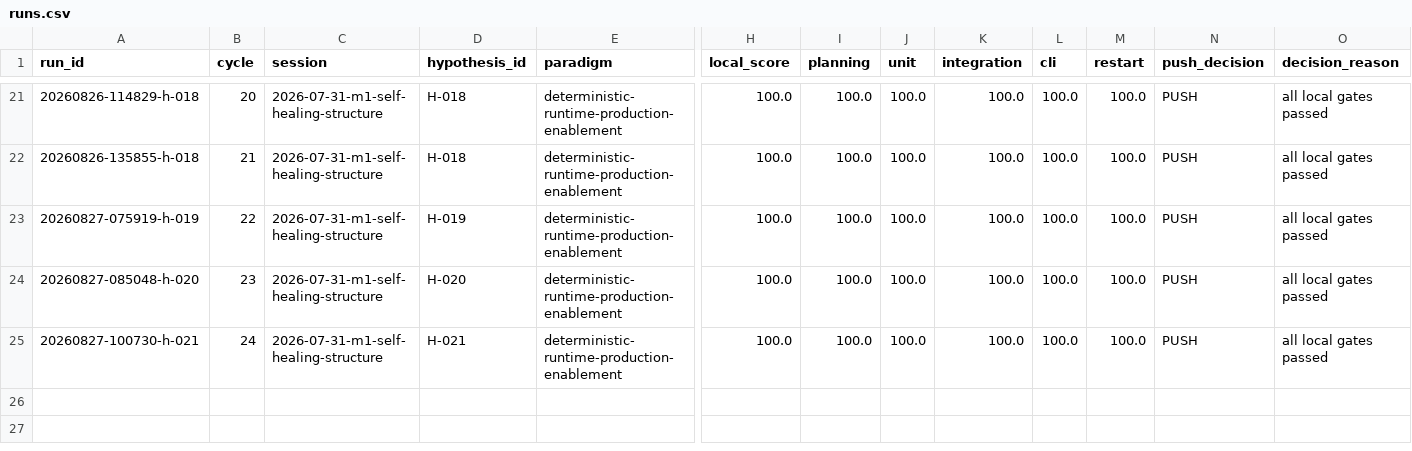
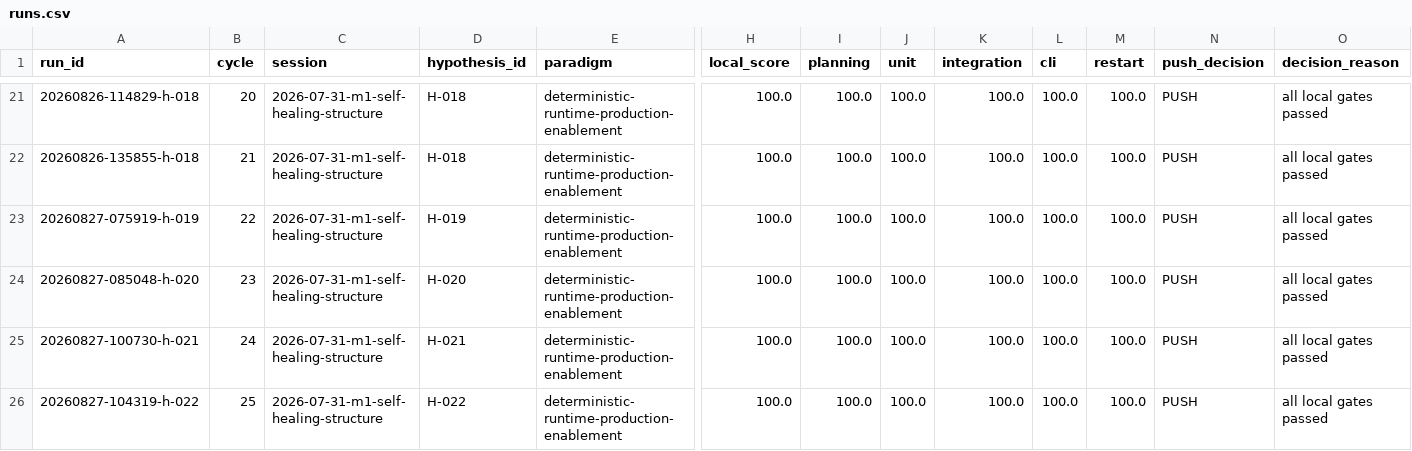
Before and after one commit to uukuguy/polymarket-arbitrage, a CSV file: docs/status/climb/runs.csv, drawn as a sheet; only a part is shown, gaps mark what is left out; rows hold the shown columns only; the diff names each change by its address in the sheet, - before the commit and + after, or states it on an @@ line.

Commit message:
docs(m1): request login-safe production authorization

```diff
--- a/docs/status/climb/runs.csv
+++ b/docs/status/climb/runs.csv
+row 26: 20260827-104319-h-022 | 25 | 2026-07-31-m1-self-healing-structure | H-022 | deterministic-runtime-production-enablement | 100.0 | 100.0 | 100.0 | 100.0 | 100.0 | 100.0 | PUSH | all local gates passed
```
Also changed, not shown: 20 other files.
